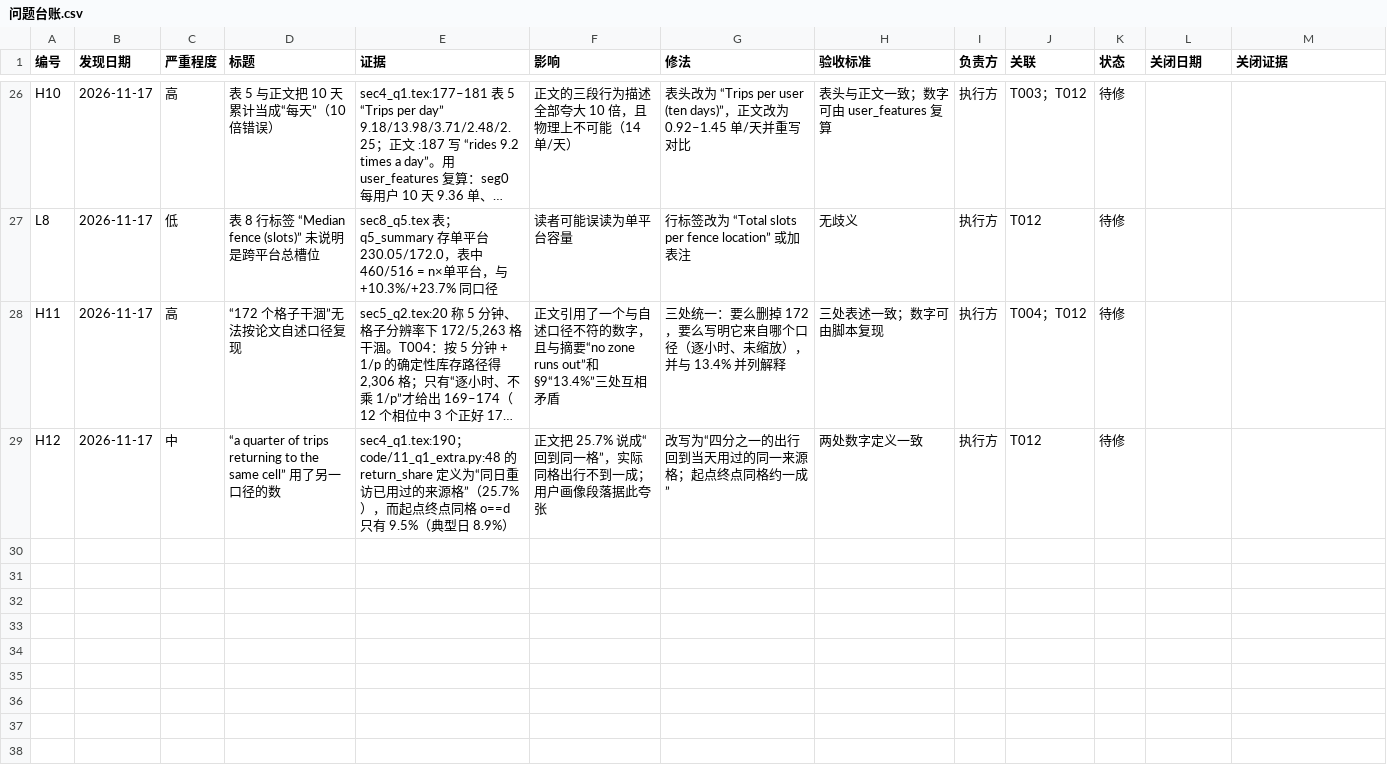
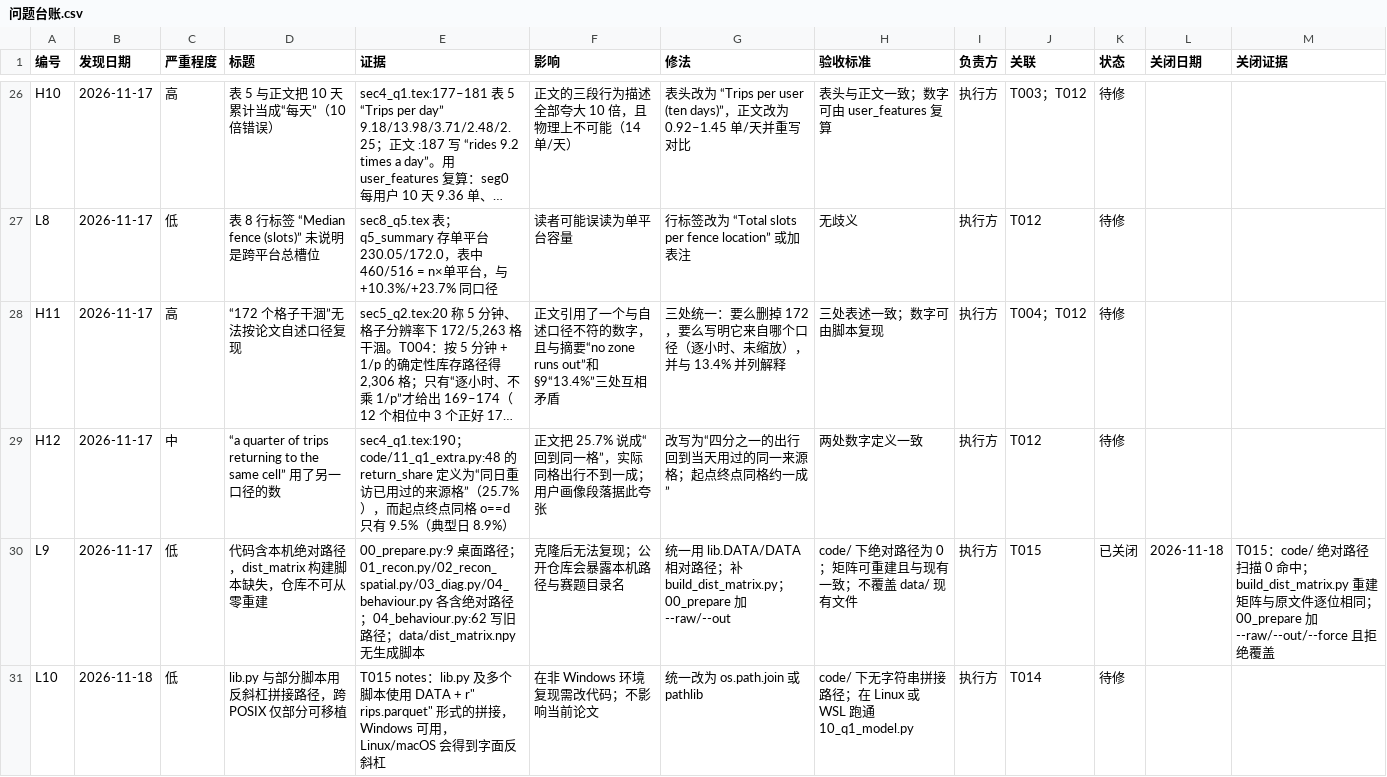
Before and after one commit to dc-rick/mcm-2026-cqu-problemc, a CSV file: 审查与规划/台账/问题台账.csv, drawn as a sheet; only a part is shown, gaps mark what is left out; long unchanged cells end in …; the diff names each change by its address in the sheet, - before the commit and + after, or states it on an @@ line.

```diff
--- a/审查与规划/台账/问题台账.csv
+++ b/审查与规划/台账/问题台账.csv
+row 30: L9 | 2026-11-17 | 低 | 代码含本机绝对路径，dist_matrix 构建脚本缺失，仓库不可从零重建 | 00_prepare.py:9 桌面路径；01_recon.py/02_recon_spatial.py/03_diag.py/04_behaviour.py 各含绝对路径；04_behaviour.py:62 写旧路径；data/dist_matrix.npy 无生成脚本 | 克隆后无法复现；公开仓库会暴露本机路径与赛题目录名 | 统一用 lib.DATA/DATA 相对路径；补 build_dist_matrix.py；00_prepare 加 --raw/--out | code/ 下绝对路径为 0；矩阵可重建且与现有一致；不覆盖 data/ 现有文件 | 执行方 | T015 | 已关闭 | 2026-11-18 | T015：code/ 绝对路径扫描 0 命中；build_dist_matrix.py 重建矩阵与原文件逐位相同；00_prepare 加 --raw/--out/--force 且拒绝覆盖
+row 31: L10 | 2026-11-18 | 低 | lib.py 与部分脚本用反斜杠拼接路径，跨 POSIX 仅部分可移植 | T015 notes：lib.py 及多个脚本使用 DATA + r" rips.parquet" 形式的拼接，Windows 可用，Linux/macOS 会得到字面反斜杠 | 在非 Windows 环境复现需改代码；不影响当前论文 | 统一改为 os.path.join 或 pathlib | code/ 下无字符串拼接路径；在 Linux 或 WSL 跑通 10_q1_model.py | 执行方 | T014 | 待修
```
Also changed, not shown: 审查与规划/台账/任务台账.csv, 15 other files.
